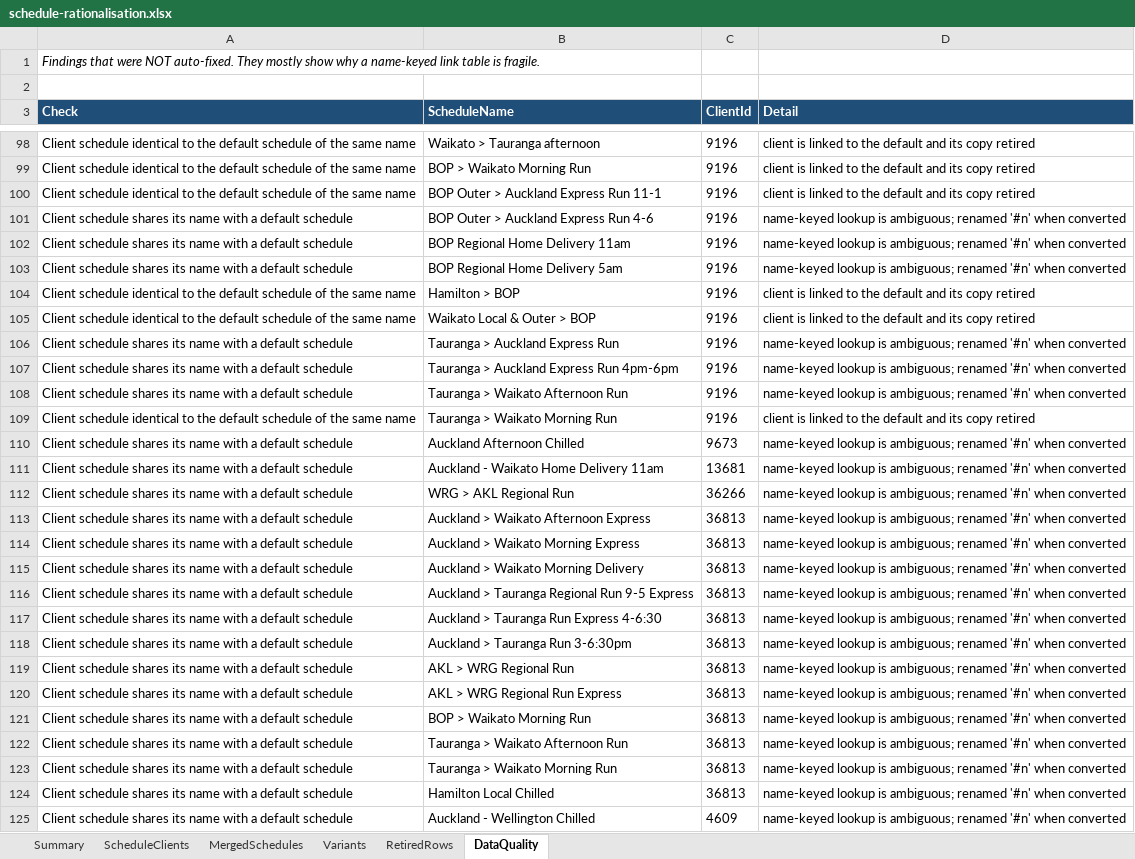
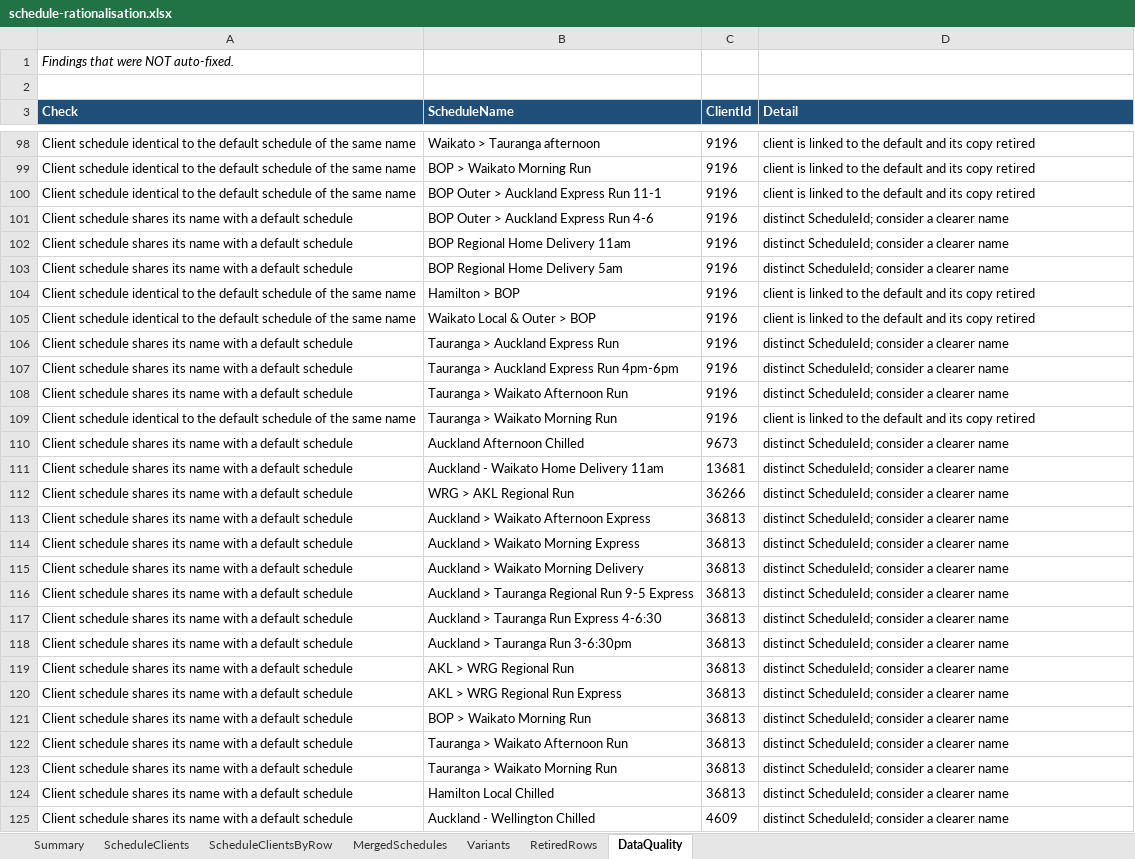
Before and after one commit to Deliver-Different-Testing/routed-operations, an Excel workbook: scripts/schedule-rationalisation/output/schedule-rationalisation.xlsx, sheet DataQuality, drawn as a sheet; only a part is shown, gaps mark what is left out; values as stored, in another font and other column widths than the file's, no borders; the diff covers the shown part only; the diff names each change by its address in the sheet, - before the commit and + after, or states it on an @@ line.

```diff
--- a/scripts/schedule-rationalisation/output/schedule-rationalisation.xlsx (sheet DataQuality)
+++ b/scripts/schedule-rationalisation/output/schedule-rationalisation.xlsx (sheet DataQuality)
+sheet tab: ScheduleClientsByRow
-A1 (Check): …NOT auto-fixed. They mostly show why a name-keyed link table is fragile.
+A1 (Check): …NOT auto-fixed.
-D101:D103 (Detail): name-keyed lookup is ambiguous; renamed '#n' when converted
+D101:D103 (Detail): distinct ScheduleId; consider a clearer name
-D106:D108 (Detail): name-keyed lookup is ambiguous; renamed '#n' when converted
+D106:D108 (Detail): distinct ScheduleId; consider a clearer name
-D110:D125 (Detail): name-keyed lookup is ambiguous; renamed '#n' when converted
+D110:D125 (Detail): distinct ScheduleId; consider a clearer name
```
Also changed, not shown: 44 edited cells elsewhere in this sheet, sheet RetiredRows, sheet Variants, sheet ScheduleClients, sheet MergedSchedules, sheet Summary, 21 other files.
